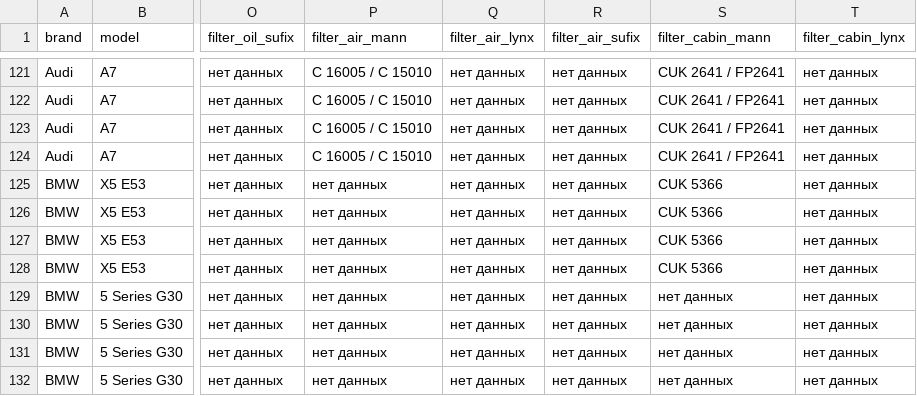
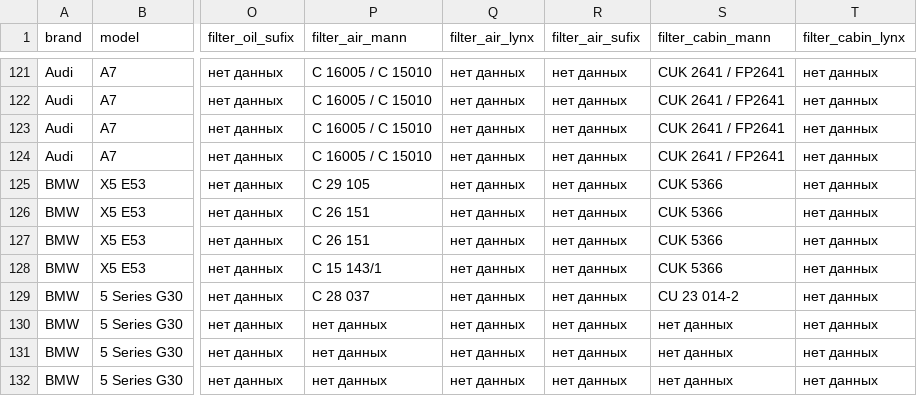
Before and after one commit to Machetiss/auto14, a CSV file: data/Auto_Filters_DB.csv, drawn as a sheet; only a part is shown, gaps mark what is left out; the diff names each change by its address in the sheet, - before the commit and + after, or states it on an @@ line.

```diff
--- a/data/Auto_Filters_DB.csv
+++ b/data/Auto_Filters_DB.csv
-P125 (filter_air_mann): нет данных
+P125 (filter_air_mann): C 29 105
-P126:P127 (filter_air_mann): нет данных
+P126:P127 (filter_air_mann): C 26 151
-P128 (filter_air_mann): нет данных
+P128 (filter_air_mann): C 15 143/1
-P129 (filter_air_mann): нет данных
+P129 (filter_air_mann): C 28 037
-S129 (filter_cabin_mann): нет данных
+S129 (filter_cabin_mann): CU 23 014-2
```
Also changed, not shown: 8 other files.
